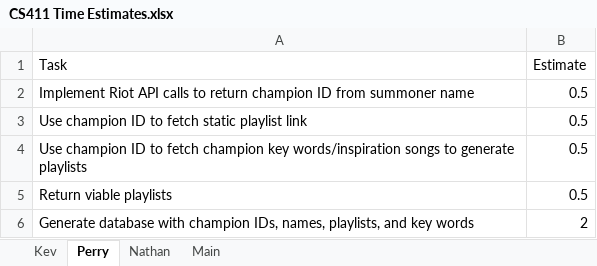
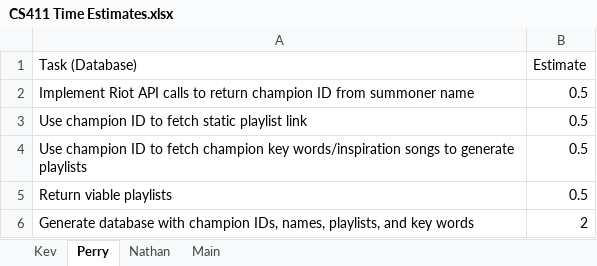
Before and after one commit to Pipasaura/Tuneterra-CS411, an Excel workbook: docs/CS411 Time Estimates.xlsx, sheet Perry, drawn as a sheet; values as stored, in another font and other column widths than the file's, no borders; charts and pictures not drawn; the diff names each change by its address in the sheet, - before the commit and + after, or states it on an @@ line.

```diff
--- a/docs/CS411 Time Estimates.xlsx (sheet Perry)
+++ b/docs/CS411 Time Estimates.xlsx (sheet Perry)
-A1: Task
+A1: Task (Database)
```
Also changed, not shown: sheet Kev, sheet Nathan, charts or pictures.
